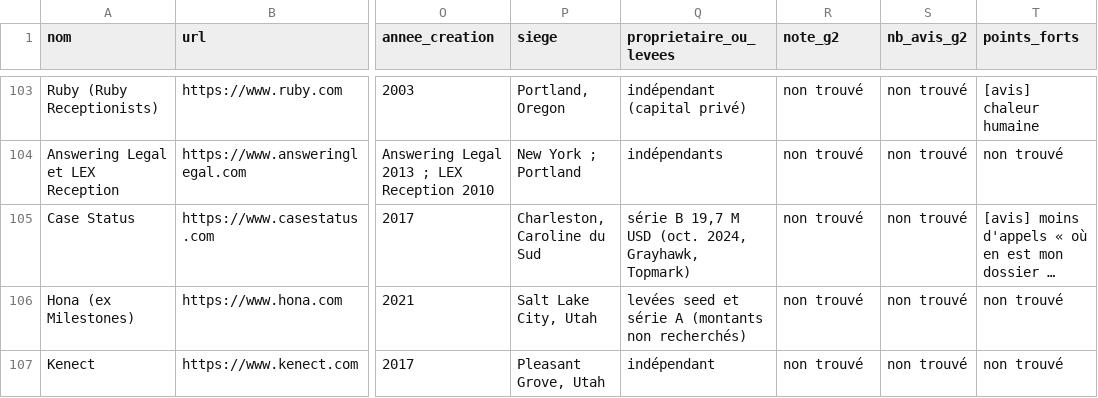
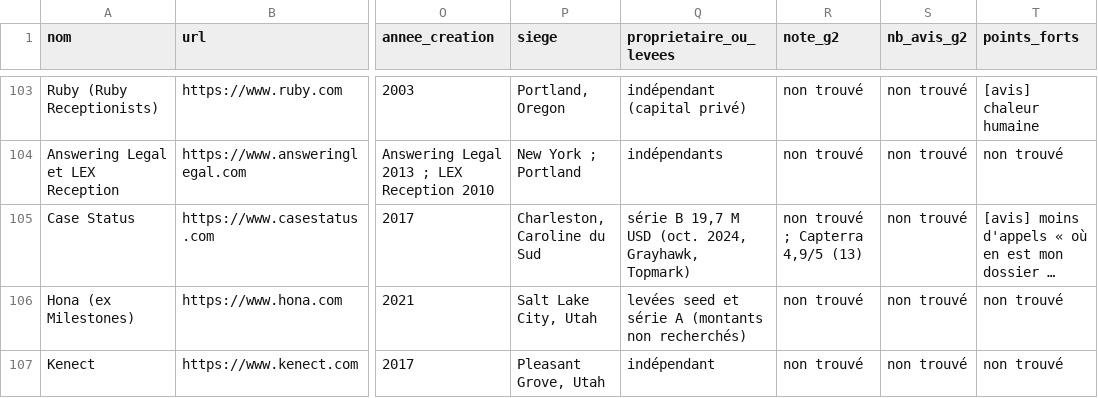
Before and after one commit to teopetit50-gif/pegase-site, a CSV file: recherche-saas-avocats/02_base_saas.csv, drawn as a sheet; only a part is shown, gaps mark what is left out; long unchanged cells end in …; the diff covers the shown part only; the diff names each change by its address in the sheet, - before the commit and + after, or states it on an @@ line.

```diff
--- a/recherche-saas-avocats/02_base_saas.csv
+++ b/recherche-saas-avocats/02_base_saas.csv
-R105 (note_g2): non trouvé
+R105 (note_g2): non trouvé ; Capterra 4,9/5 (13)
```
Also changed, not shown: 61 edited cells elsewhere in this file, 12 other files.
